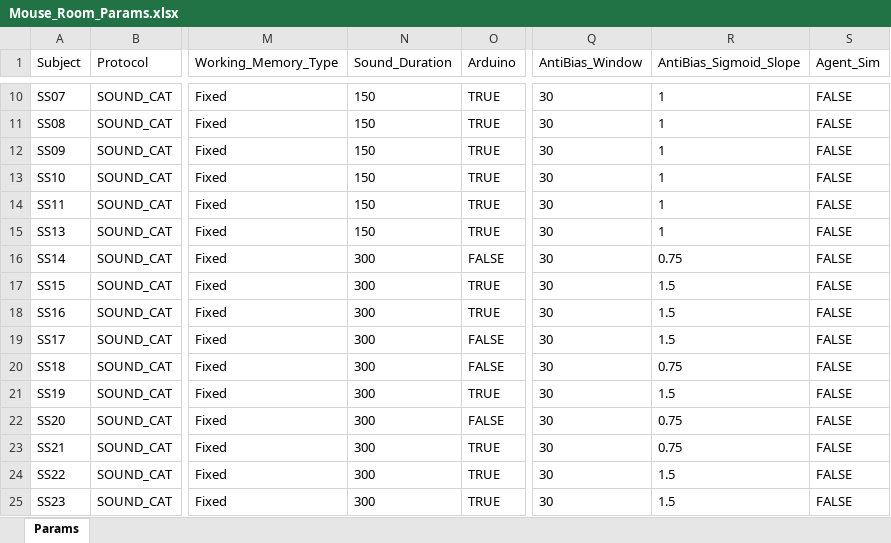
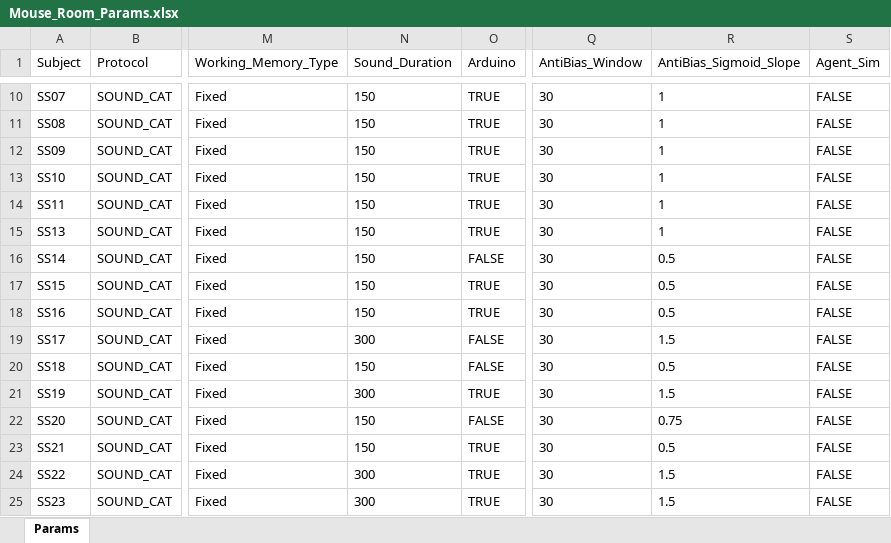
Before and after one commit to serkanshentyurk/behaviour_rig, an Excel workbook: Params/Mouse_Room_Params.xlsx, sheet Params, drawn as a sheet; only a part is shown, gaps mark what is left out; values as stored, in another font and other column widths than the file's, no borders; the diff names each change by its address in the sheet, - before the commit and + after, or states it on an @@ line.

Commit message:
mouse params updated

```diff
--- a/Params/Mouse_Room_Params.xlsx (sheet Params)
+++ b/Params/Mouse_Room_Params.xlsx (sheet Params)
-N16:N18 (Sound_Duration): 300
+N16:N18 (Sound_Duration): 150
-R16 (AntiBias_Sigmoid_Slope): 0.75
+R16 (AntiBias_Sigmoid_Slope): 0.5
-R17:R18 (AntiBias_Sigmoid_Slope): 1.5
+R17:R18 (AntiBias_Sigmoid_Slope): 0.5
-N20 (Sound_Duration): 300
+N20 (Sound_Duration): 150
-R20 (AntiBias_Sigmoid_Slope): 0.75
+R20 (AntiBias_Sigmoid_Slope): 0.5
-N22:N23 (Sound_Duration): 300
+N22:N23 (Sound_Duration): 150
-R23 (AntiBias_Sigmoid_Slope): 0.75
+R23 (AntiBias_Sigmoid_Slope): 0.5
```
